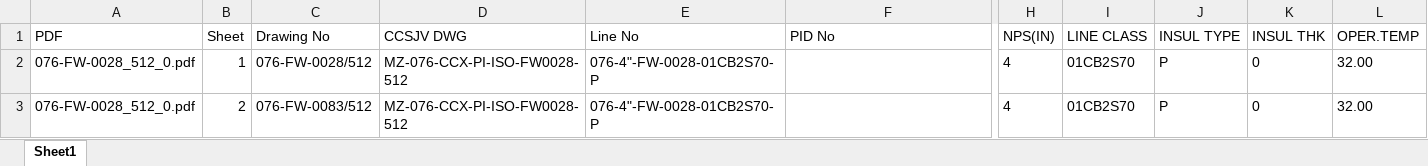
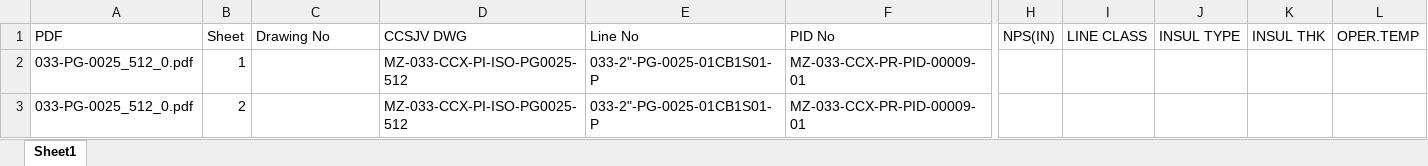
Before and after one commit to mozambiquelngpj4-dev/ccsjv-drawing-register, an Excel workbook: CCSJV_Drawing_Register.xlsx, sheet Sheet1, drawn as a sheet; only a part is shown, gaps mark what is left out; values as stored, in another font and other column widths than the file's, no borders; the diff covers the shown part only; the diff names each change by its address in the sheet, - before the commit and + after, or states it on an @@ line.

```diff
--- a/CCSJV_Drawing_Register.xlsx (sheet Sheet1)
+++ b/CCSJV_Drawing_Register.xlsx (sheet Sheet1)
-A2:A3 (PDF): 076-FW-0028_512_0.pdf
+A2:A3 (PDF): 033-PG-0025_512_0.pdf
-C2 (Drawing No): 076-FW-0028/512
+C2 (Drawing No): (empty)
-D2:D3 (CCSJV DWG): MZ-076-CCX-PI-ISO-FW0028-512
+D2:D3 (CCSJV DWG): MZ-033-CCX-PI-ISO-PG0025-512
-E2:E3 (Line No): 076-4"-FW-0028-01CB2S70-P
+E2:E3 (Line No): 033-2"-PG-0025-01CB1S01-P
-F2:F3 (PID No): (empty)
+F2:F3 (PID No): MZ-033-CCX-PR-PID-00009-01
-H2:H3 (NPS(IN)): 4
+H2:H3 (NPS(IN)): (empty)
-I2:I3 (LINE CLASS): 01CB2S70
+I2:I3 (LINE CLASS): (empty)
-J2:J3 (INSUL TYPE): P
+J2:J3 (INSUL TYPE): (empty)
-K2:K3 (INSUL THK): 0
+K2:K3 (INSUL THK): (empty)
-L2:L3 (OPER.TEMP): 32.00
+L2:L3 (OPER.TEMP): (empty)
-C3 (Drawing No): 076-FW-0083/512
+C3 (Drawing No): (empty)
```
Also changed, not shown: 8 edited cells elsewhere in this sheet, 3 other files.
